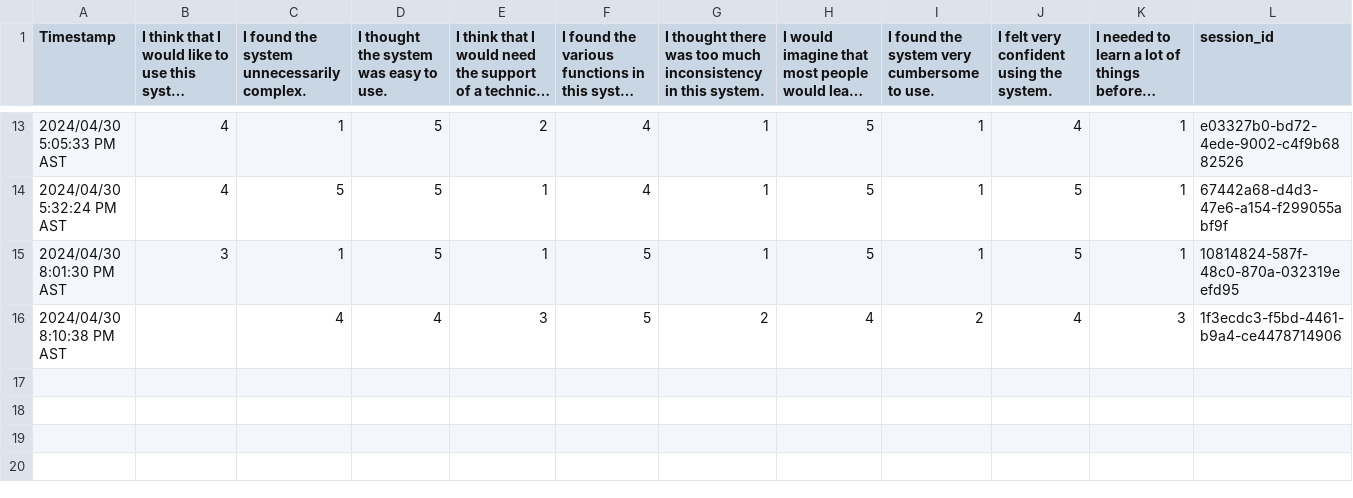
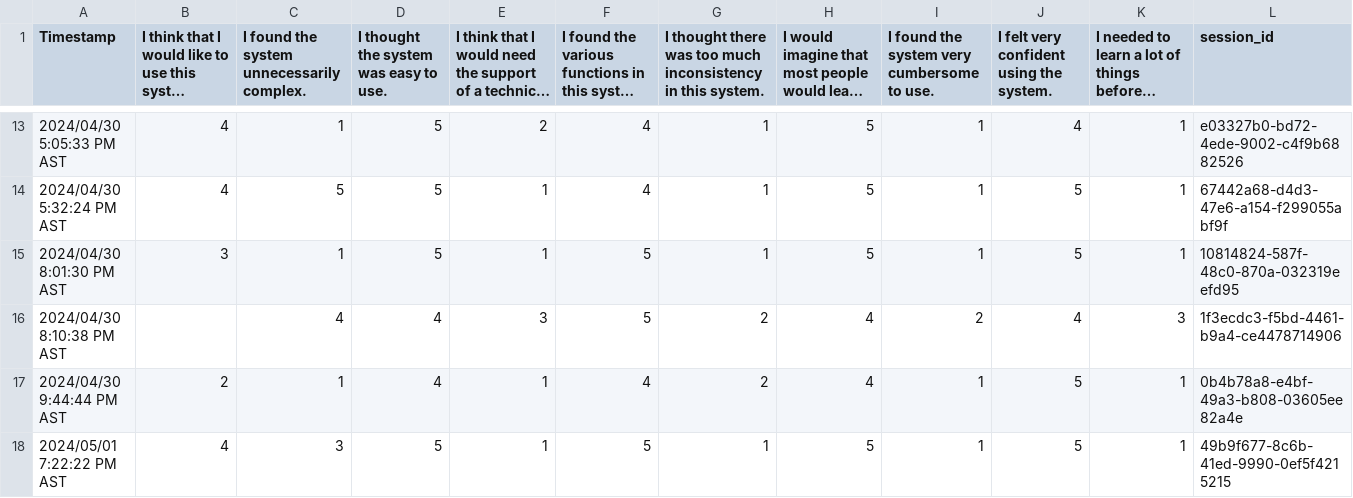
Before and after one commit to Azeajr/capturing_opportunities_capstone, a CSV file: analytics/survey.csv, drawn as a sheet; only a part is shown, gaps mark what is left out; long unchanged cells end in ….

```diff
--- a/analytics/survey.csv
+++ b/analytics/survey.csv
@@ -16 +16,3 @@
 "2024/04/30 8:10:38 PM AST","","4","4","3","5","2","4","2","4","3","1f3ecdc3-f5bd-4461-b9a4-ce4478714906"
+"2024/04/30 9:44:44 PM AST","2","1","4","1","4","2","4","1","5","1","0b4b78a8-e4bf-49a3-b808-03605ee82a4e"
+"2024/05/01 7:22:22 PM AST","4","3","5","1","5","1","5","1","5","1","49b9f677-8c6b-41ed-9990-0ef5f4215215"
```
Also changed, not shown: analytics/correlated_data.csv, 1 other file.
